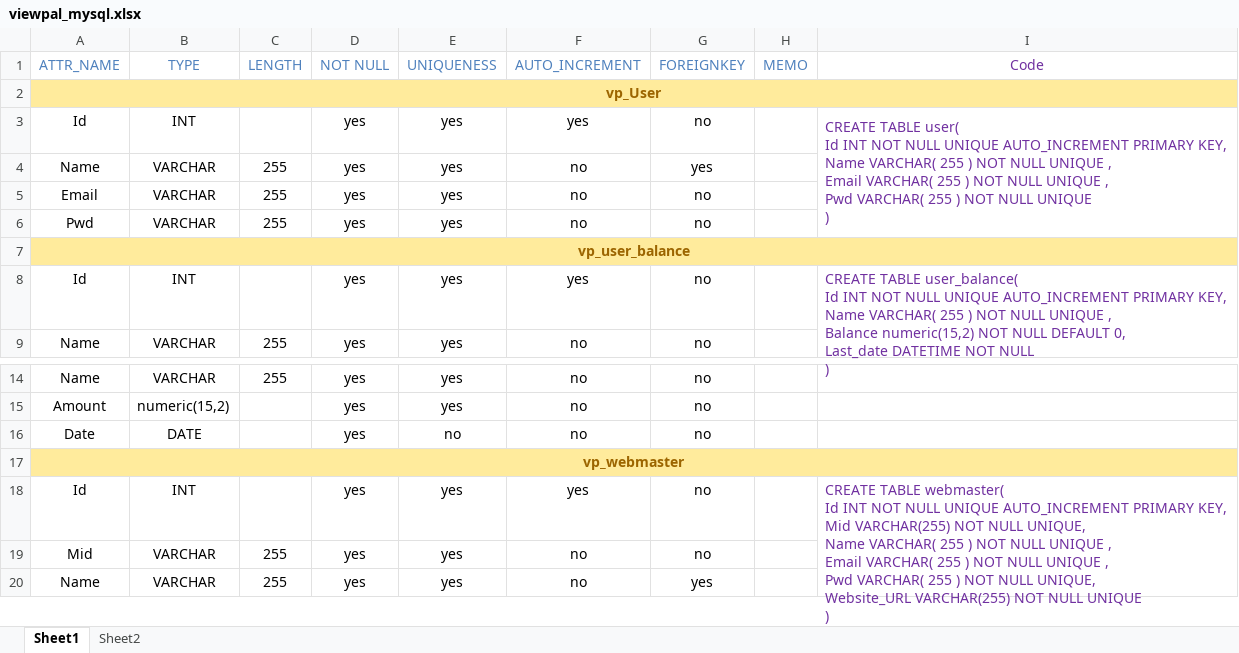
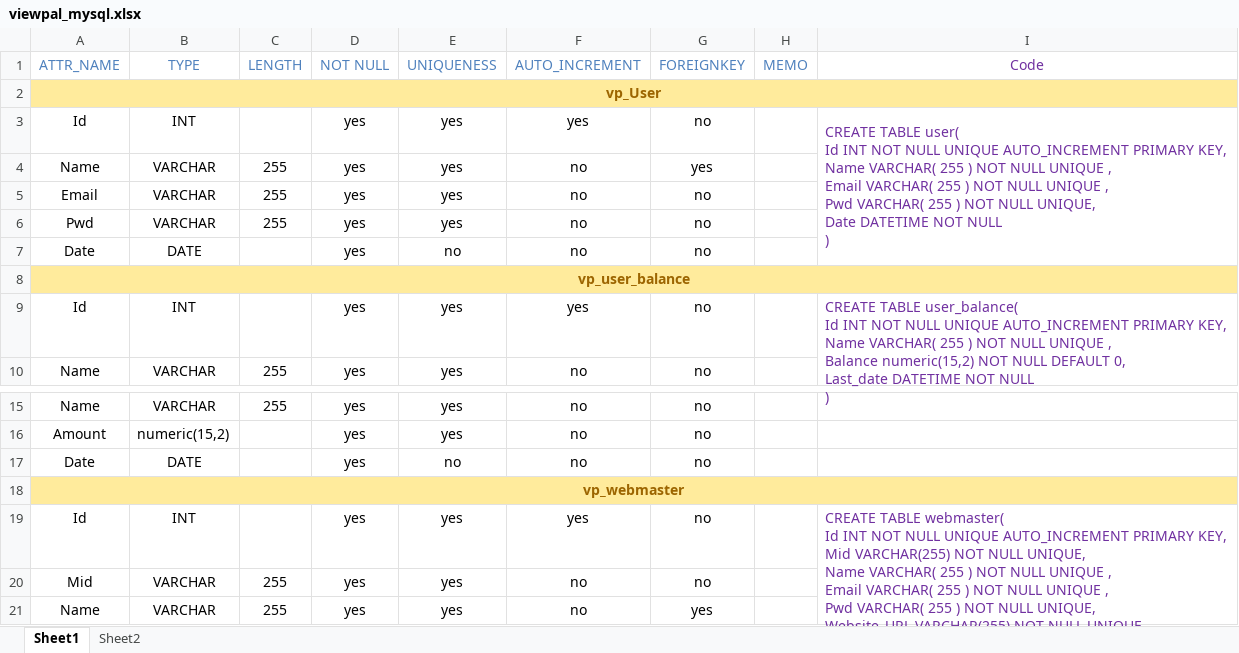
Before and after one commit to leyuan/ViewPal, an Excel workbook: public/excel/viewpal_mysql.xlsx, sheet Sheet1, drawn as a sheet; only a part is shown, gaps mark what is left out; values as stored, in another font and other column widths than the file's, no borders; addresses are those after the commit; ↵ is a line break in a cell; the diff names each change by its address in the sheet, - before the commit and + after, or states it on an @@ line.

```diff
--- a/public/excel/viewpal_mysql.xlsx (sheet Sheet1)
+++ b/public/excel/viewpal_mysql.xlsx (sheet Sheet1)
-I3 (Code): …NOT NULL UNIQUE ↵ )
+I3 (Code): …NOT NULL UNIQUE, ↵ Date DATETIME NOT NULL ↵ )
+row 7: Date | DATE |  | yes | no | no | no
-I19 (Code): …NOT NULL UNIQUE ↵ )
+I19 (Code): …NOT NULL UNIQUE, ↵ Date DATETIME NOT NULL ↵ )
```
Also changed, not shown: 7 other files.
